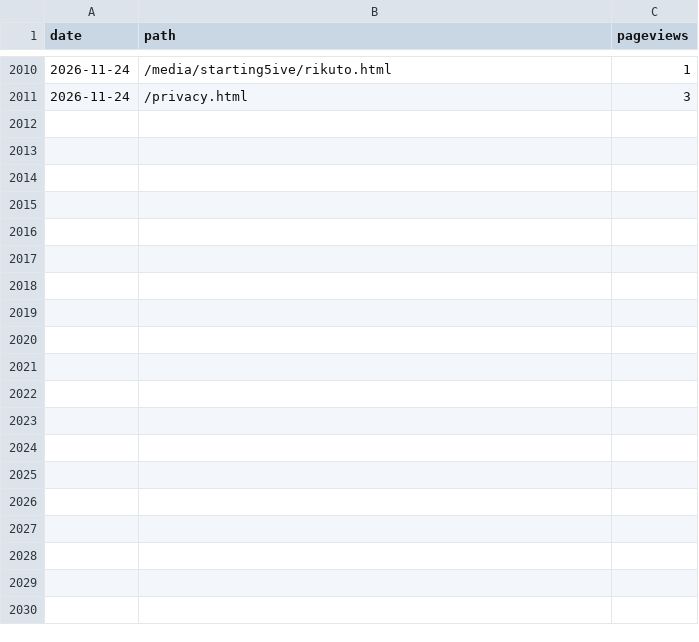
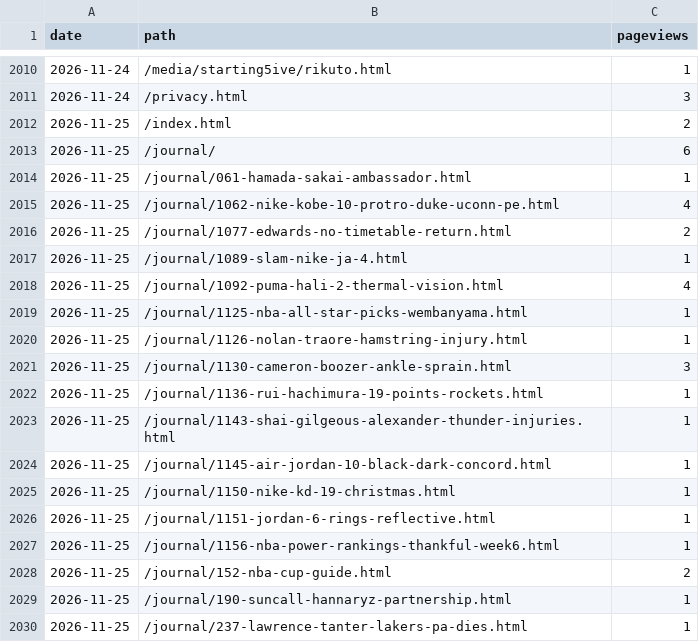
Before and after one commit to 610chris/610-sixten, a CSV file: journal_auto/analytics/data/daily/ga4_pages_daily.csv, drawn as a sheet; only a part is shown, gaps mark what is left out; the diff covers the shown part only.

```diff
--- a/journal_auto/analytics/data/daily/ga4_pages_daily.csv
+++ b/journal_auto/analytics/data/daily/ga4_pages_daily.csv
@@ -2011 +2011,20 @@ date,path,pageviews
 2026-11-24,/privacy.html,3
+2026-11-25,/index.html,2
+2026-11-25,/journal/,6
+2026-11-25,/journal/061-hamada-sakai-ambassador.html,1
+2026-11-25,/journal/1062-nike-kobe-10-protro-duke-uconn-pe.html,4
+2026-11-25,/journal/1077-edwards-no-timetable-return.html,2
+2026-11-25,/journal/1089-slam-nike-ja-4.html,1
+2026-11-25,/journal/1092-puma-hali-2-thermal-vision.html,4
+2026-11-25,/journal/1125-nba-all-star-picks-wembanyama.html,1
+2026-11-25,/journal/1126-nolan-traore-hamstring-injury.html,1
+2026-11-25,/journal/1130-cameron-boozer-ankle-sprain.html,3
+2026-11-25,/journal/1136-rui-hachimura-19-points-rockets.html,1
+2026-11-25,/journal/1143-shai-gilgeous-alexander-thunder-injuries.html,1
+2026-11-25,/journal/1145-air-jordan-10-black-dark-concord.html,1
+2026-11-25,/journal/1150-nike-kd-19-christmas.html,1
+2026-11-25,/journal/1151-jordan-6-rings-reflective.html,1
+2026-11-25,/journal/1156-nba-power-rankings-thankful-week6.html,1
+2026-11-25,/journal/152-nba-cup-guide.html,2
+2026-11-25,/journal/190-suncall-hannaryz-partnership.html,1
+2026-11-25,/journal/237-lawrence-tanter-lakers-pa-dies.html,1
```
Also changed, not shown: 18 added rows elsewhere in this file, journal_auto/analytics/data/daily/ga4_articles_28d.csv, journal_auto/analytics/data/daily/ga4_channels_daily.csv, 13 other files.
